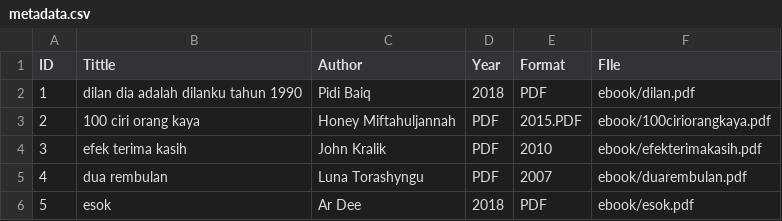
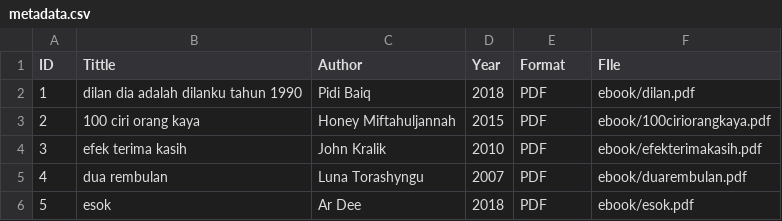
Before and after one commit to Supern4yr/digitallibrary, a CSV file: metadata/metadata.csv, drawn as a sheet.

Commit message:
Update metadata.csv

```diff
--- a/metadata/metadata.csv
+++ b/metadata/metadata.csv
@@ -2,5 +2,5 @@ ID, Tittle, Author, Year, Format, FIle
 1,dilan dia adalah dilanku tahun 1990,Pidi Baiq,2018,PDF,ebook/dilan.pdf
-2,100 ciri orang kaya,Honey Miftahuljannah,PDF,2015.PDF,ebook/100ciriorangkaya.pdf
-3,efek terima kasih,John Kralik,PDF,2010,ebook/efekterimakasih.pdf
-4,dua rembulan,Luna Torashyngu,PDF,2007,ebook/duarembulan.pdf
+2,100 ciri orang kaya,Honey Miftahuljannah,2015,PDF,ebook/100ciriorangkaya.pdf
+3,efek terima kasih,John Kralik,2010,PDF,ebook/efekterimakasih.pdf
+4,dua rembulan,Luna Torashyngu,2007,PDF,ebook/duarembulan.pdf
 5,esok,Ar Dee,2018,PDF,ebook/esok.pdf
```
